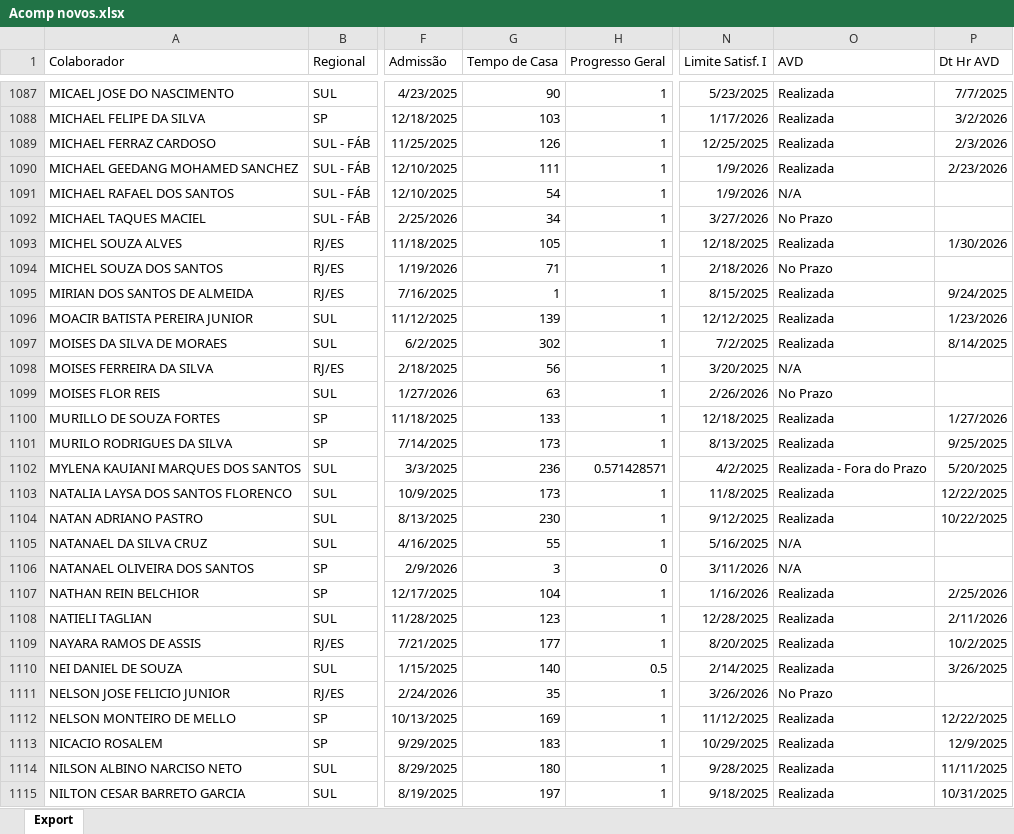
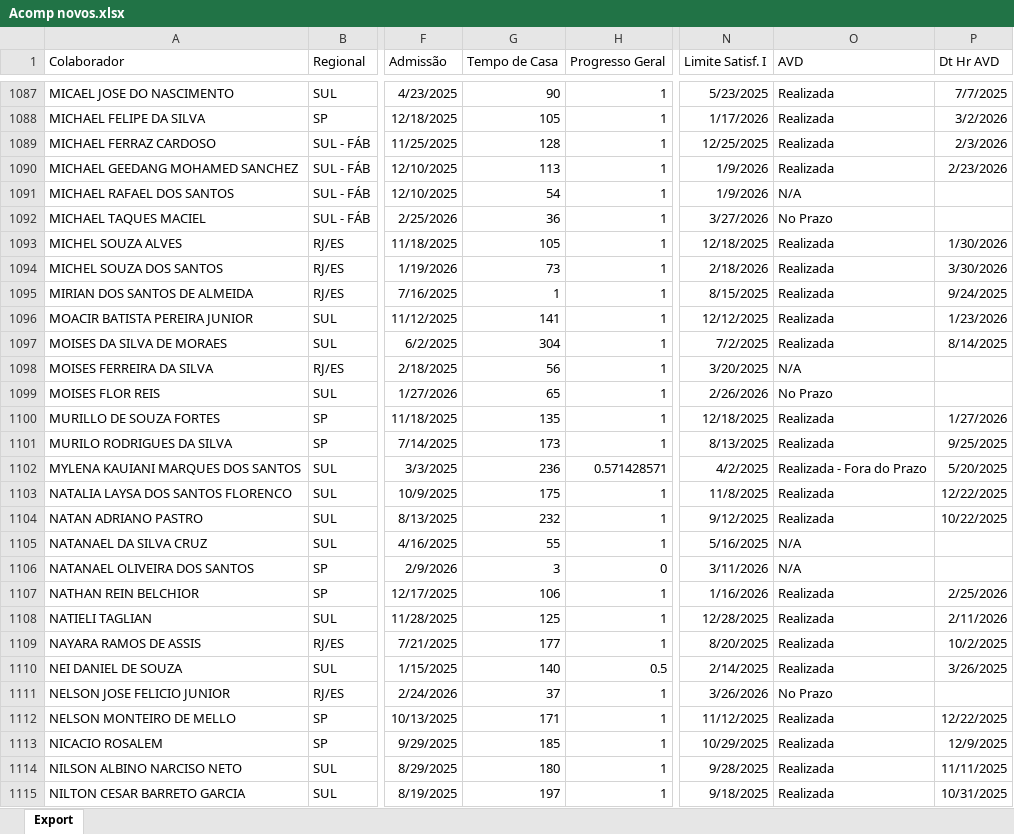
Before and after one commit to Bruna-gzr/dashboard-skap, an Excel workbook: data/Acomp novos.xlsx, sheet Export, drawn as a sheet; only a part is shown, gaps mark what is left out; values as stored, in another font and other column widths than the file's, no borders; the diff covers the shown part only; the diff names each change by its address in the sheet, - before the commit and + after, or states it on an @@ line.

```diff
--- a/data/Acomp novos.xlsx (sheet Export)
+++ b/data/Acomp novos.xlsx (sheet Export)
-G1088 (Tempo de Casa): 103
+G1088 (Tempo de Casa): 105
-G1089 (Tempo de Casa): 126
+G1089 (Tempo de Casa): 128
-G1090 (Tempo de Casa): 111
+G1090 (Tempo de Casa): 113
-G1092 (Tempo de Casa): 34
+G1092 (Tempo de Casa): 36
-G1094 (Tempo de Casa): 71
+G1094 (Tempo de Casa): 73
-O1094 (AVD): No Prazo
+O1094 (AVD): Realizada
-P1094 (Dt Hr AVD): (empty)
+P1094 (Dt Hr AVD): 3/30/2026
-G1096 (Tempo de Casa): 139
+G1096 (Tempo de Casa): 141
-G1097 (Tempo de Casa): 302
+G1097 (Tempo de Casa): 304
-G1099 (Tempo de Casa): 63
+G1099 (Tempo de Casa): 65
-G1100 (Tempo de Casa): 133
+G1100 (Tempo de Casa): 135
-G1103 (Tempo de Casa): 173
+G1103 (Tempo de Casa): 175
-G1104 (Tempo de Casa): 230
+G1104 (Tempo de Casa): 232
-G1107 (Tempo de Casa): 104
+G1107 (Tempo de Casa): 106
-G1108 (Tempo de Casa): 123
+G1108 (Tempo de Casa): 125
-G1111 (Tempo de Casa): 35
+G1111 (Tempo de Casa): 37
-G1112 (Tempo de Casa): 169
+G1112 (Tempo de Casa): 171
-G1113 (Tempo de Casa): 183
+G1113 (Tempo de Casa): 185
```
Also changed, not shown: 895 edited cells elsewhere in this sheet, data/Base colaboradores ativos.xlsx, data/Bate papo mentor.xlsx, 6 other files.
